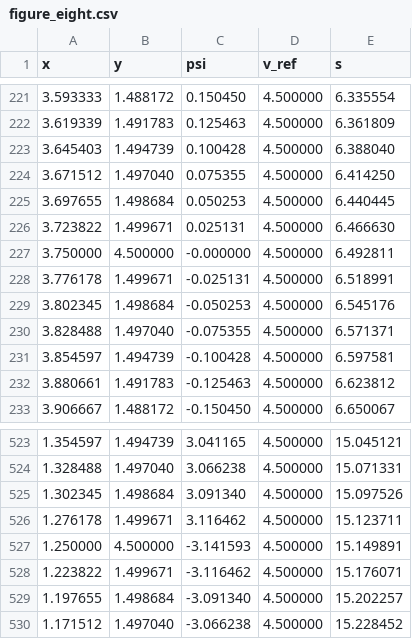
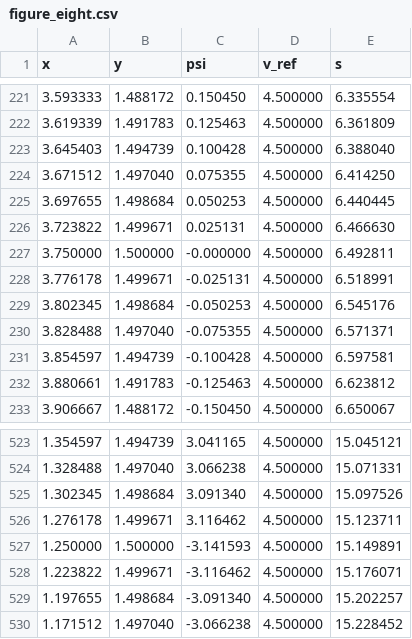
Before and after one commit to fdcl-gwu/roboracer, a CSV file: figure_eight.csv, drawn as a sheet; only a part is shown, gaps mark what is left out.

Commit message:
fixed regex error in figure_eight

```diff
--- a/figure_eight.csv
+++ b/figure_eight.csv
@@ -226,3 +226,3 @@ x,y,psi,v_ref,s
 3.723822,1.499671,0.025131,4.500000,6.466630
-3.750000,4.500000,-0.000000,4.500000,6.492811
+3.750000,1.500000,-0.000000,4.500000,6.492811
 3.776178,1.499671,-0.025131,4.500000,6.518991
@@ -526,3 +526,3 @@ x,y,psi,v_ref,s
 1.276178,1.499671,3.116462,4.500000,15.123711
-1.250000,4.500000,-3.141593,4.500000,15.149891
+1.250000,1.500000,-3.141593,4.500000,15.149891
 1.223822,1.499671,-3.116462,4.500000,15.176071
```
